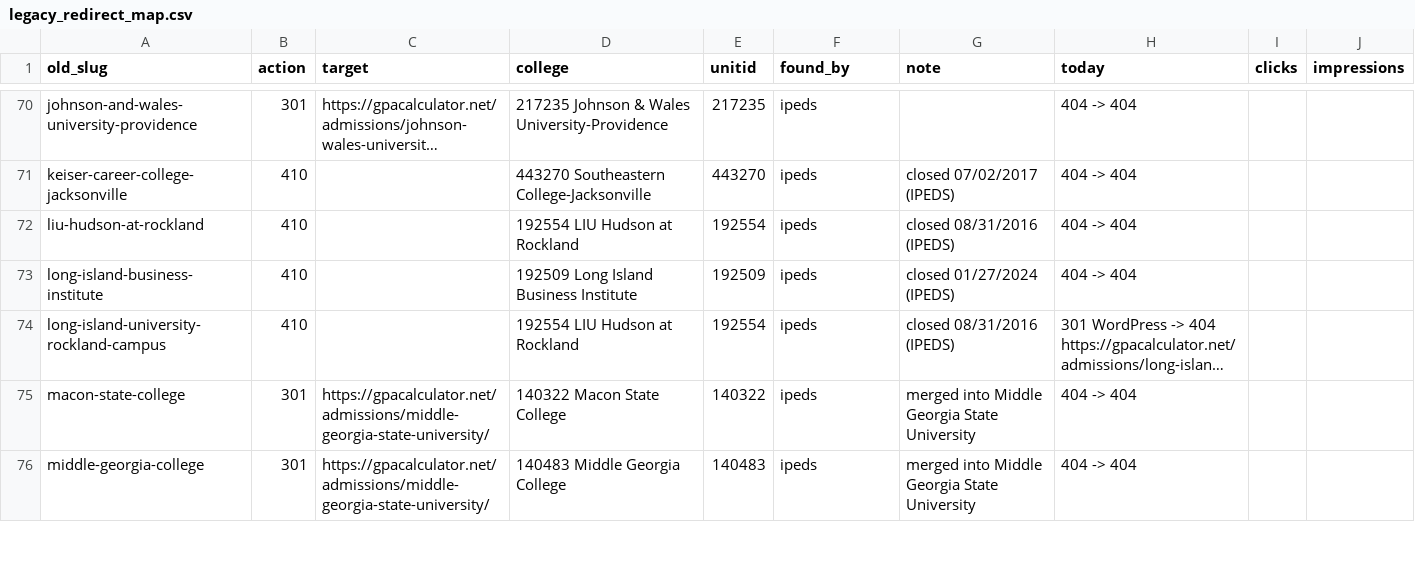
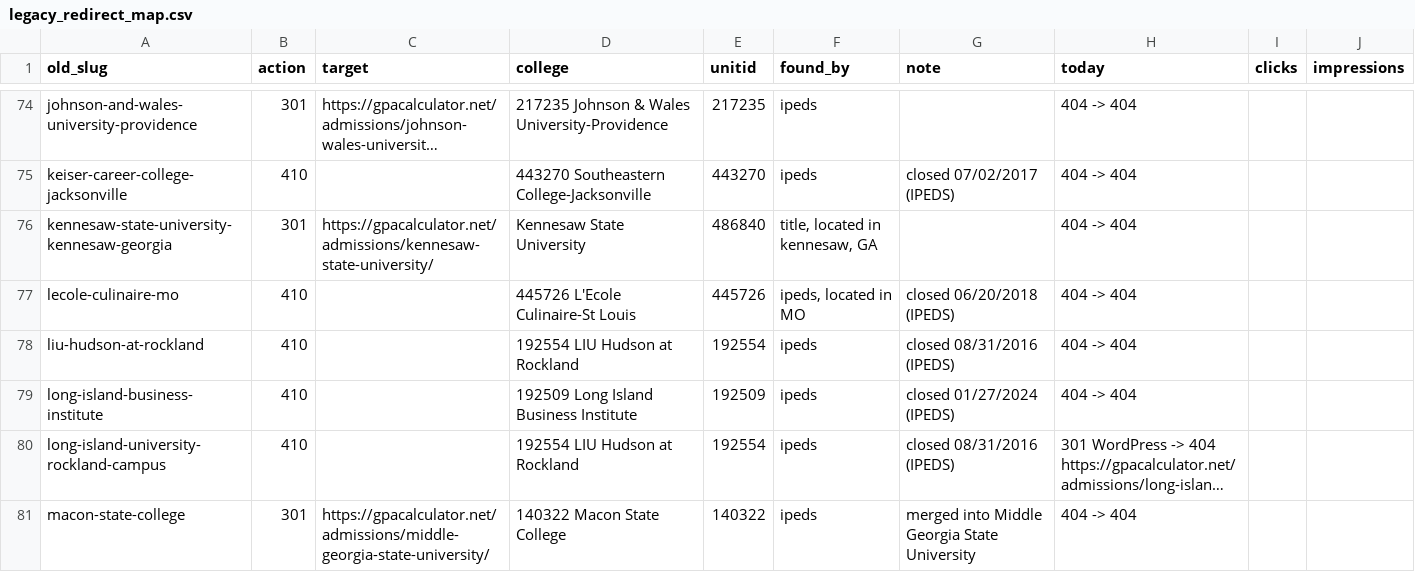
Before and after one commit to superdupersocks/gpacalculator, a CSV file: data/admissions/redirects/legacy_redirect_map.csv, drawn as a sheet; only a part is shown, gaps mark what is left out; the shorter side is filled out with more unchanged rows; long unchanged cells end in …; the diff covers the shown part only; the diff names each change by its address in the sheet, - before the commit and + after, or states it on an @@ line.

```diff
--- a/data/admissions/redirects/legacy_redirect_map.csv
+++ b/data/admissions/redirects/legacy_redirect_map.csv
+row 76: kennesaw-state-university-kennesaw-georgia | 301 | https://gpacalculator.net/admissions/kennesaw-state-university/ | Kennesaw State University | 486840 | title, located in kennesaw, GA |  | 404 -> 404
+row 77: lecole-culinaire-mo | 410 |  | 445726 L'Ecole Culinaire-St Louis | 445726 | ipeds, located in MO | closed 06/20/2018 (IPEDS) | 404 -> 404
```
Also changed, not shown: 8 added rows elsewhere in this file, data/admissions/redirects/legacy_unresolved.csv.
